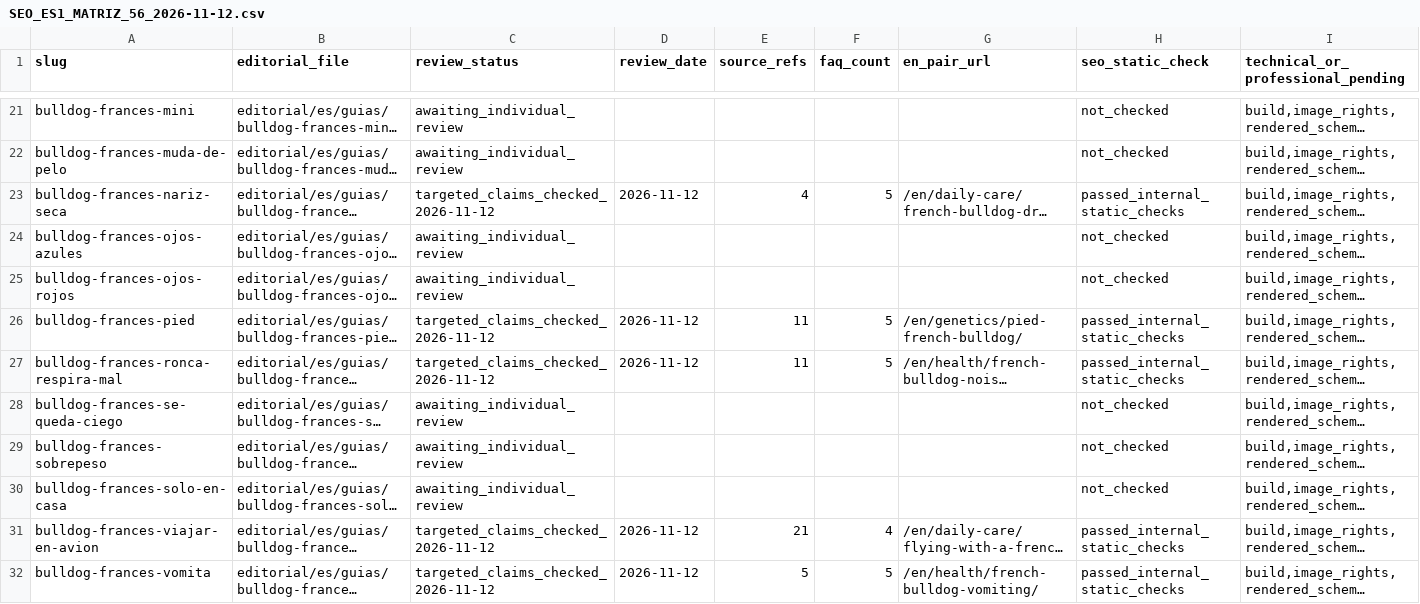
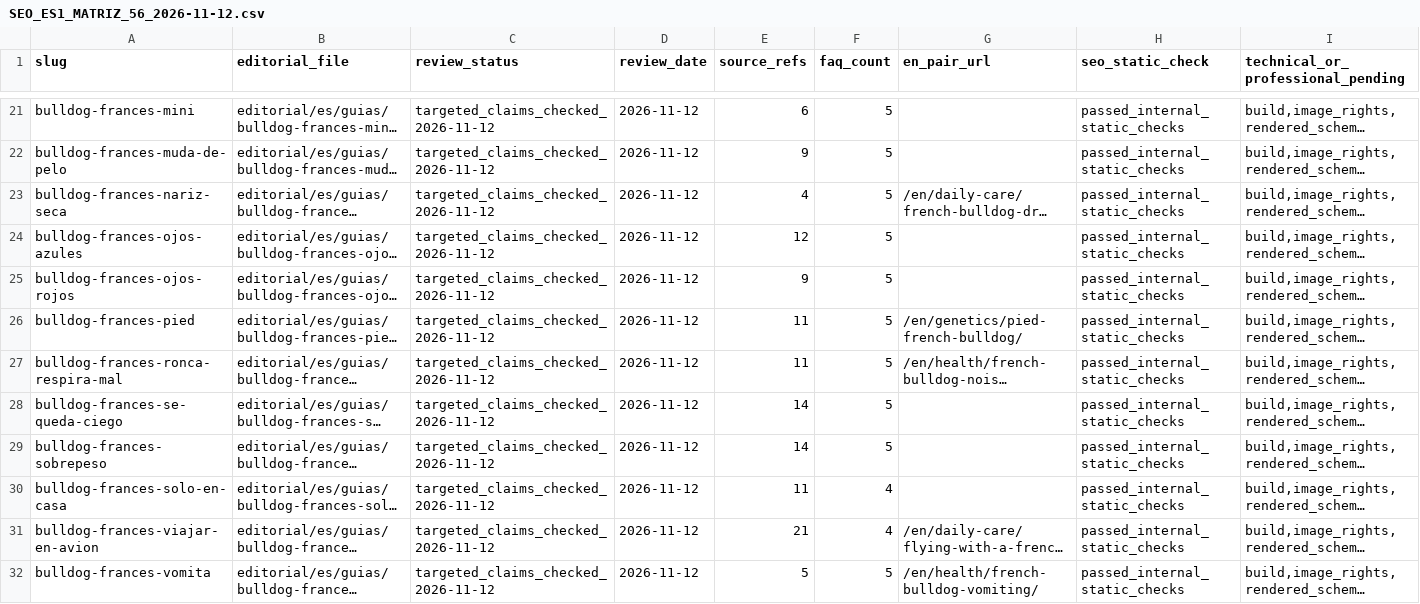
Before and after one commit to carloscabanas-1327/bulldogfrances, a CSV file: docs/SEO_ES1_MATRIZ_56_2026-11-12.csv, drawn as a sheet; only a part is shown, gaps mark what is left out; long unchanged cells end in …; the diff covers the shown part only; the diff names each change by its address in the sheet, - before the commit and + after, or states it on an @@ line.

Commit message:
SEO ES3: complete 56-row Spanish targeted audit matrix; 40 new pages individually checked

```diff
--- a/docs/SEO_ES1_MATRIZ_56_2026-11-12.csv
+++ b/docs/SEO_ES1_MATRIZ_56_2026-11-12.csv
-C21:C22 (review_status): awaiting_individual_review
+C21:C22 (review_status): targeted_claims_checked_2026-11-12
-D21:D22 (review_date): (empty)
+D21:D22 (review_date): 2026-11-12
-E21 (source_refs): (empty)
+E21 (source_refs): 6
-F21:F22 (faq_count): (empty)
+F21:F22 (faq_count): 5
-H21:H22 (seo_static_check): not_checked
+H21:H22 (seo_static_check): passed_internal_static_checks
-E22 (source_refs): (empty)
+E22 (source_refs): 9
-C24:C25 (review_status): awaiting_individual_review
+C24:C25 (review_status): targeted_claims_checked_2026-11-12
-D24:D25 (review_date): (empty)
+D24:D25 (review_date): 2026-11-12
-E24 (source_refs): (empty)
+E24 (source_refs): 12
-F24:F25 (faq_count): (empty)
+F24:F25 (faq_count): 5
-H24:H25 (seo_static_check): not_checked
+H24:H25 (seo_static_check): passed_internal_static_checks
-E25 (source_refs): (empty)
+E25 (source_refs): 9
-C28:C30 (review_status): awaiting_individual_review
+C28:C30 (review_status): targeted_claims_checked_2026-11-12
-D28:D30 (review_date): (empty)
+D28:D30 (review_date): 2026-11-12
-E28:E29 (source_refs): (empty)
+E28:E29 (source_refs): 14
-F28:F29 (faq_count): (empty)
+F28:F29 (faq_count): 5
-H28:H30 (seo_static_check): not_checked
+H28:H30 (seo_static_check): passed_internal_static_checks
-E30 (source_refs): (empty)
+E30 (source_refs): 11
-F30 (faq_count): (empty)
+F30 (faq_count): 4
```
Also changed, not shown: 161 edited cells elsewhere in this file.
